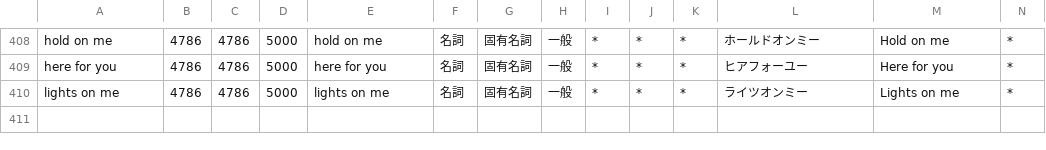
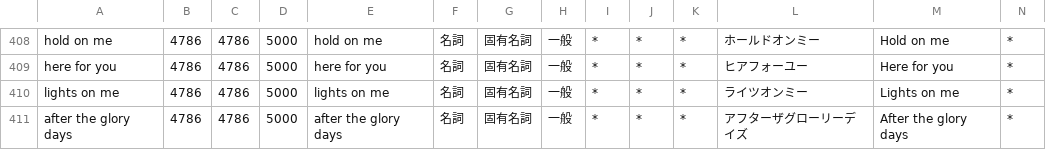
Before and after one commit to ibukinus/bluesky-feed-generator, a CSV file: user.csv, drawn as a sheet; only a part is shown, gaps mark what is left out; rows hold the shown columns only; the diff names each change by its address in the sheet, - before the commit and + after, or states it on an @@ line.

```diff
--- a/user.csv
+++ b/user.csv
+row 411: after the glory days | 4786 | 4786 | 5000 | after the glory days | 名詞 | 固有名詞 | 一般 | * | * | * | アフターザグローリーデイズ | After the glory days | *
```
Also changed, not shown: 1 other file.
